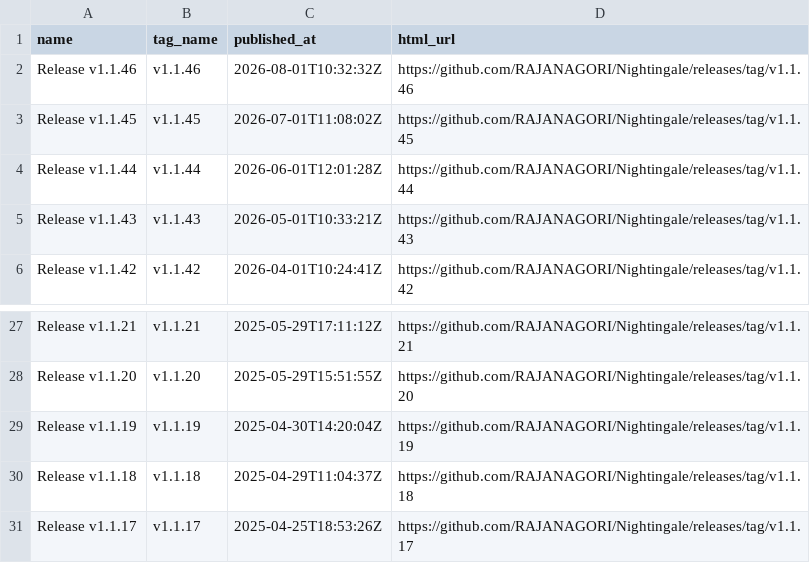
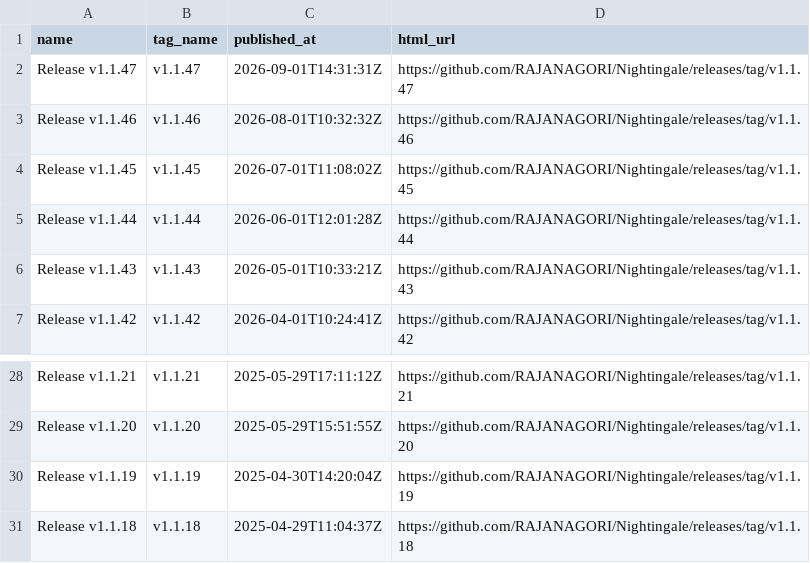
Before and after one commit to OWASP/www-project-nightingale, a CSV file: _data/releases.csv, drawn as a sheet; only a part is shown, gaps mark what is left out.

```diff
--- a/_data/releases.csv
+++ b/_data/releases.csv
@@ -1,2 +1,3 @@
 name,tag_name,published_at,html_url
+"Release v1.1.47","v1.1.47","2026-09-01T14:31:31Z","https://github.com/RAJANAGORI/Nightingale/releases/tag/v1.1.47"
 "Release v1.1.46","v1.1.46","2026-08-01T10:32:32Z","https://github.com/RAJANAGORI/Nightingale/releases/tag/v1.1.46"
@@ -30,2 +31 @@ name,tag_name,published_at,html_url
 "Release v1.1.18","v1.1.18","2025-04-29T11:04:37Z","https://github.com/RAJANAGORI/Nightingale/releases/tag/v1.1.18"
-"Release v1.1.17","v1.1.17","2025-04-25T18:53:26Z","https://github.com/RAJANAGORI/Nightingale/releases/tag/v1.1.17"
```
